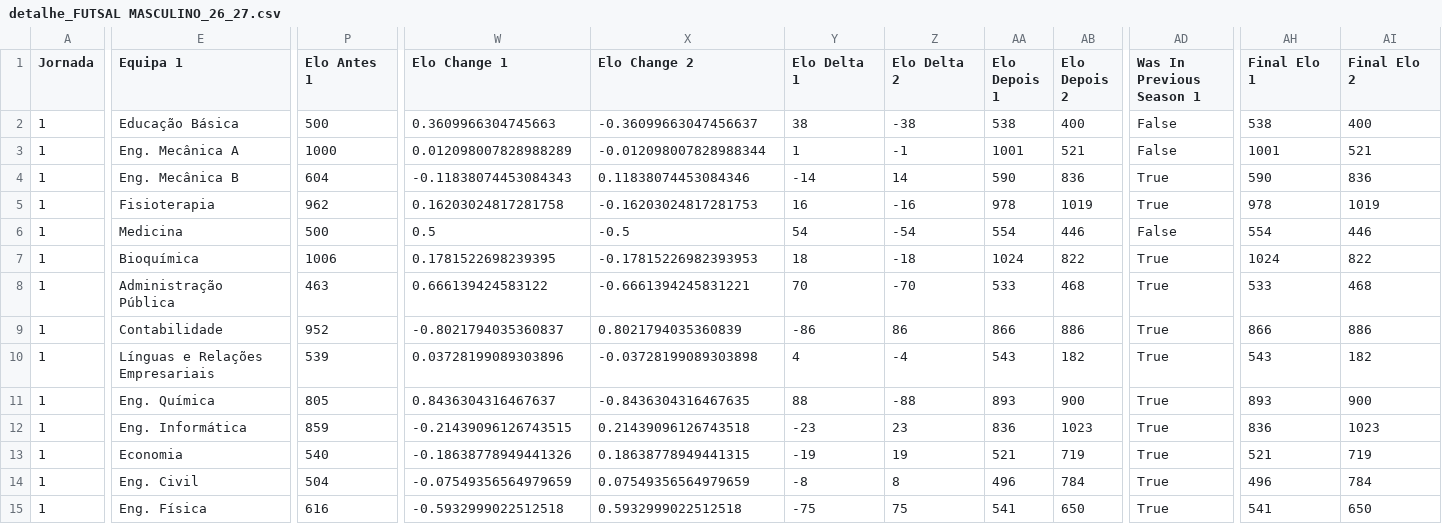
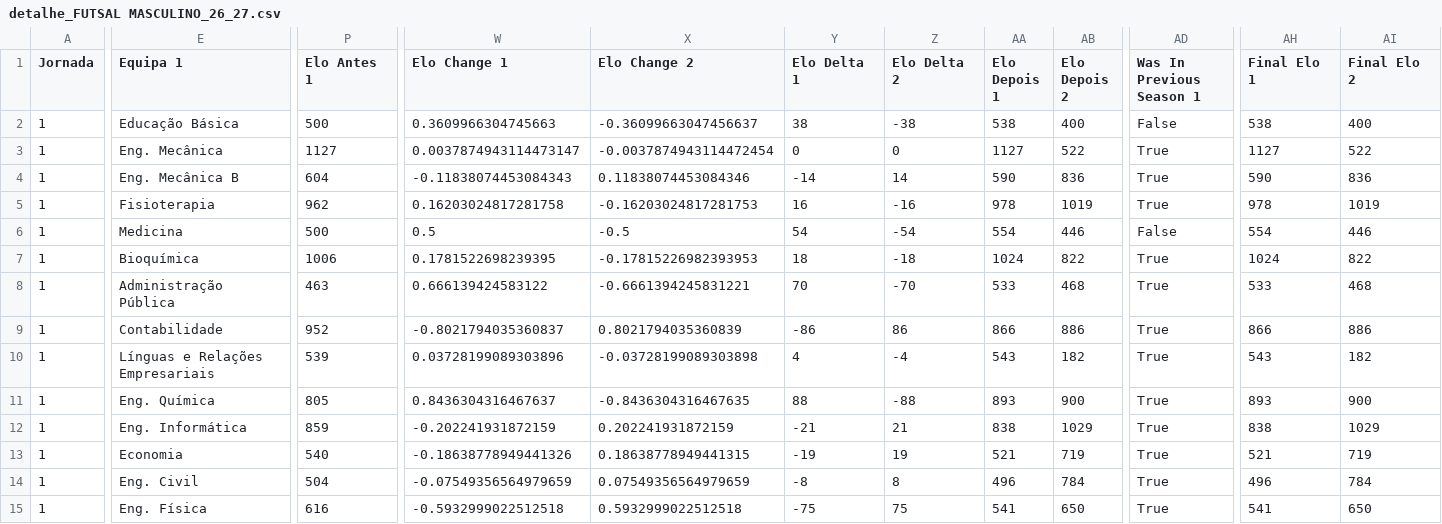
Before and after one commit to NEI-AAUAV/mmr_ta-aua, a CSV file: docs/output/elo_ratings/detalhe_FUTSAL MASCULINO_26_27.csv, drawn as a sheet; only a part is shown, gaps mark what is left out; the diff covers the shown part only; the diff names each change by its address in the sheet, - before the commit and + after, or states it on an @@ line.

```diff
--- a/docs/output/elo_ratings/detalhe_FUTSAL MASCULINO_26_27.csv
+++ b/docs/output/elo_ratings/detalhe_FUTSAL MASCULINO_26_27.csv
-E3 (Equipa 1): Eng. Mecânica A
+E3 (Equipa 1): Eng. Mecânica
-P3 (Elo Antes 1): 1000
+P3 (Elo Antes 1): 1127
-W3 (Elo Change 1): 0.012098007828988289
+W3 (Elo Change 1): 0.0037874943114473147
-X3 (Elo Change 2): -0.012098007828988344
+X3 (Elo Change 2): -0.0037874943114472454
-Y3 (Elo Delta 1): 1
+Y3 (Elo Delta 1): 0
-Z3 (Elo Delta 2): -1
+Z3 (Elo Delta 2): 0
-AA3 (Elo Depois 1): 1001
+AA3 (Elo Depois 1): 1127
-AB3 (Elo Depois 2): 521
+AB3 (Elo Depois 2): 522
-AD3 (Was In Previous Season 1): False
+AD3 (Was In Previous Season 1): True
-AH3 (Final Elo 1): 1001
+AH3 (Final Elo 1): 1127
-AI3 (Final Elo 2): 521
+AI3 (Final Elo 2): 522
-W12 (Elo Change 1): -0.21439096126743515
+W12 (Elo Change 1): -0.202241931872159
-X12 (Elo Change 2): 0.21439096126743518
+X12 (Elo Change 2): 0.202241931872159
-Y12 (Elo Delta 1): -23
+Y12 (Elo Delta 1): -21
-Z12 (Elo Delta 2): 23
+Z12 (Elo Delta 2): 21
-AA12 (Elo Depois 1): 836
+AA12 (Elo Depois 1): 838
-AB12 (Elo Depois 2): 1023
+AB12 (Elo Depois 2): 1029
-AH12 (Final Elo 1): 836
+AH12 (Final Elo 1): 838
-AI12 (Final Elo 2): 1023
+AI12 (Final Elo 2): 1029
```
Also changed, not shown: 3 edited cells elsewhere in this file, docs/output/csv_modalidades/FUTSAL MASCULINO_26_27.csv, docs/output/elo_ratings/classificacao_FUTSAL MASCULINO_26_27.csv, 15 other files.
